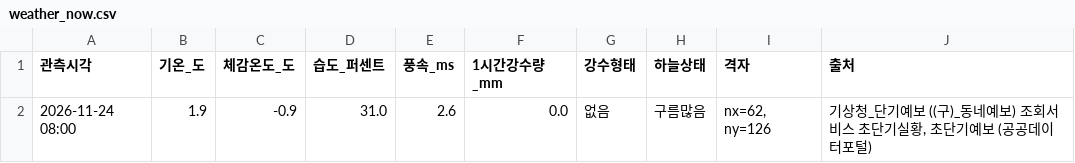
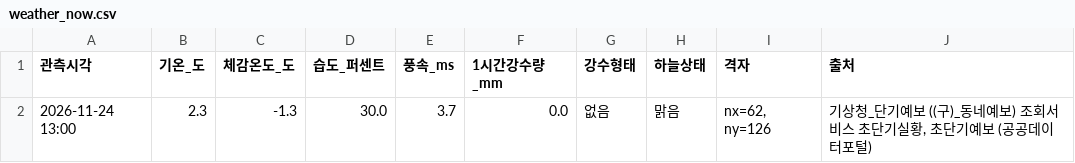
Before and after one commit to haechan-kim0901/olpark-onestop-guide, a CSV file: data/processed/weather_now.csv, drawn as a sheet.

```diff
--- a/data/processed/weather_now.csv
+++ b/data/processed/weather_now.csv
@@ -1,2 +1,2 @@
 관측시각,기온_도,체감온도_도,습도_퍼센트,풍속_ms,1시간강수량_mm,강수형태,하늘상태,격자,출처
-2026-11-24 08:00,1.9,-0.9,31.0,2.6,0.0,없음,구름많음,"nx=62, ny=126","기상청_단기예보 ((구)_동네예보) 조회서비스 초단기실황, 초단기예보 (공공데이터포털)"
+2026-11-24 13:00,2.3,-1.3,30.0,3.7,0.0,없음,맑음,"nx=62, ny=126","기상청_단기예보 ((구)_동네예보) 조회서비스 초단기실황, 초단기예보 (공공데이터포털)"
```
Also changed, not shown: data/processed/weather_hours.csv, data/raw/weather/ultra_srt_fcst.csv, 4 other files.
